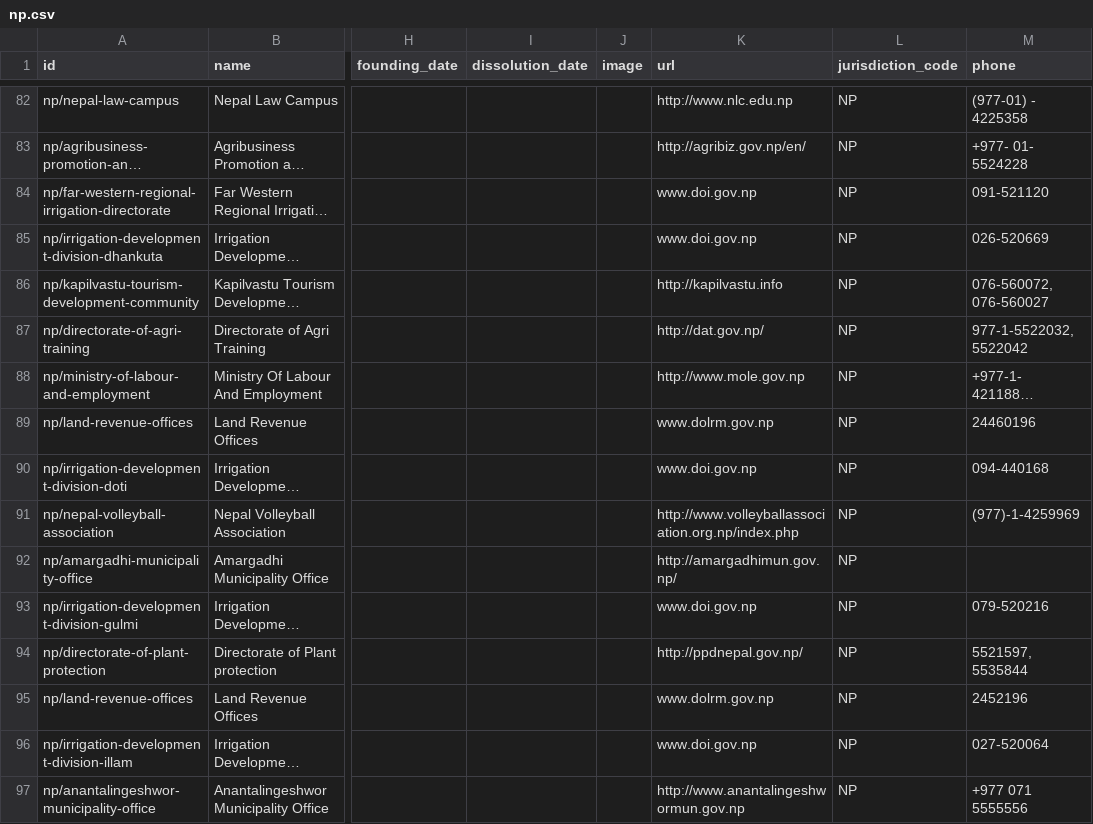
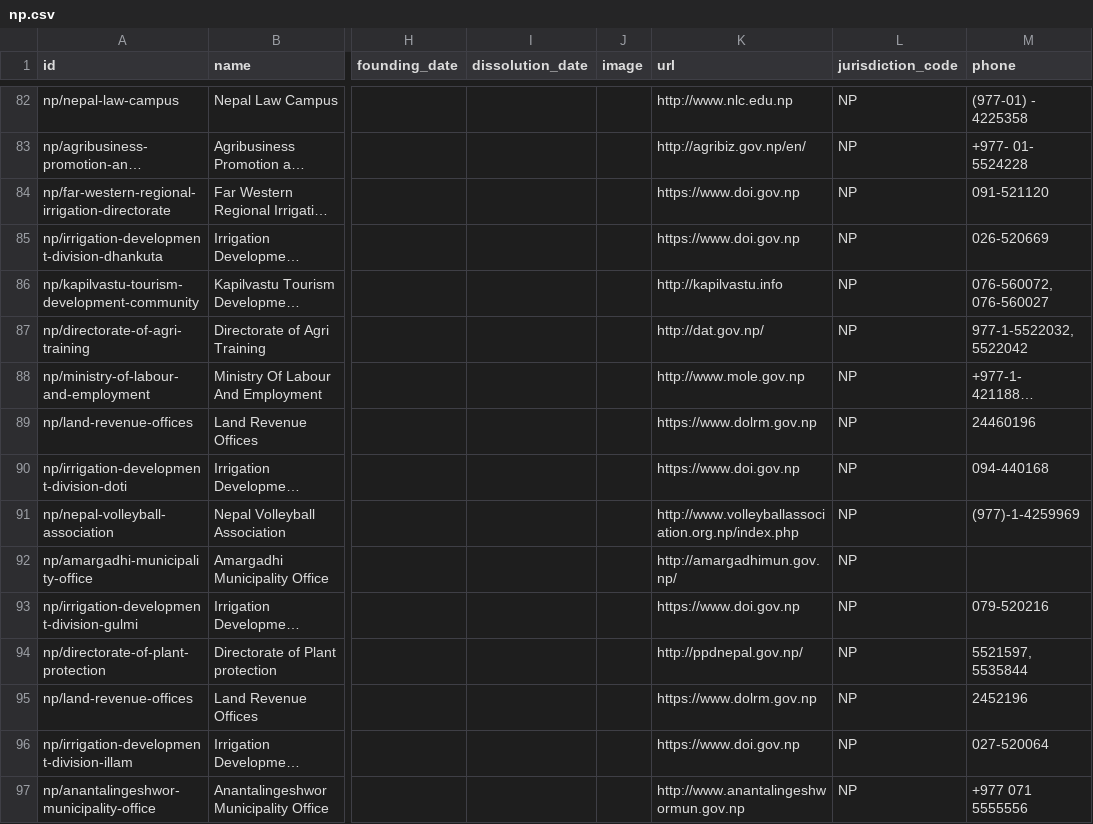
Before and after one commit to datasets/publicbodies, a CSV file: data/np.csv, drawn as a sheet; only a part is shown, gaps mark what is left out; long unchanged cells end in …; the diff covers the shown part only; the diff names each change by its address in the sheet, - before the commit and + after, or states it on an @@ line.

Commit message:
fix #126: add https to malformed Nepal URLs

```diff
--- a/data/np.csv
+++ b/data/np.csv
-K84:K85 (url): www.doi.gov.np
+K84:K85 (url): https://www.doi.gov.np
-K89 (url): www.dolrm.gov.np
+K89 (url): https://www.dolrm.gov.np
-K90 (url): www.doi.gov.np
+K90 (url): https://www.doi.gov.np
-K93 (url): www.doi.gov.np
+K93 (url): https://www.doi.gov.np
-K95 (url): www.dolrm.gov.np
+K95 (url): https://www.dolrm.gov.np
-K96 (url): www.doi.gov.np
+K96 (url): https://www.doi.gov.np
```
Also changed, not shown: 64 edited cells elsewhere in this file.
